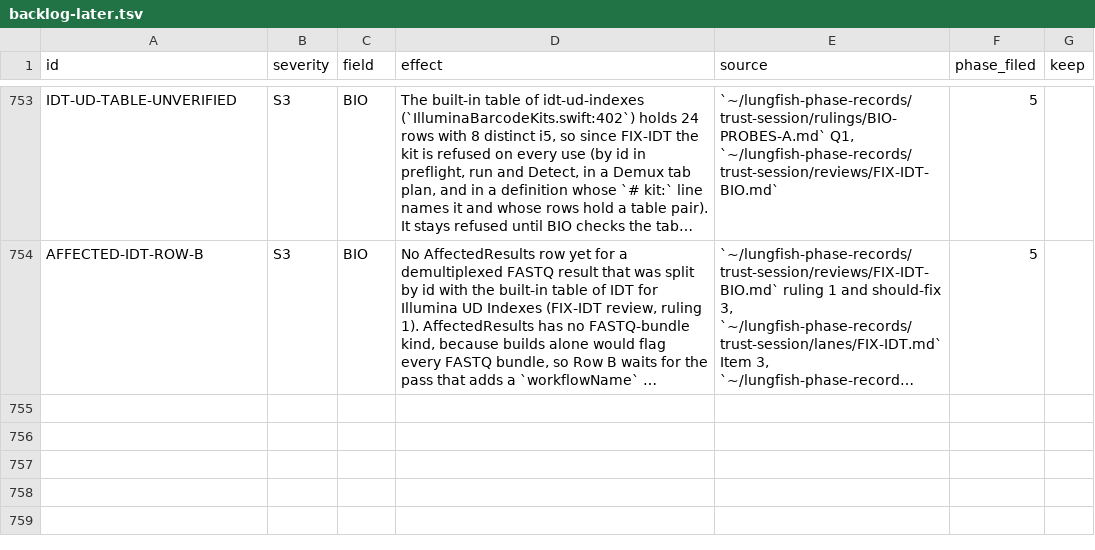
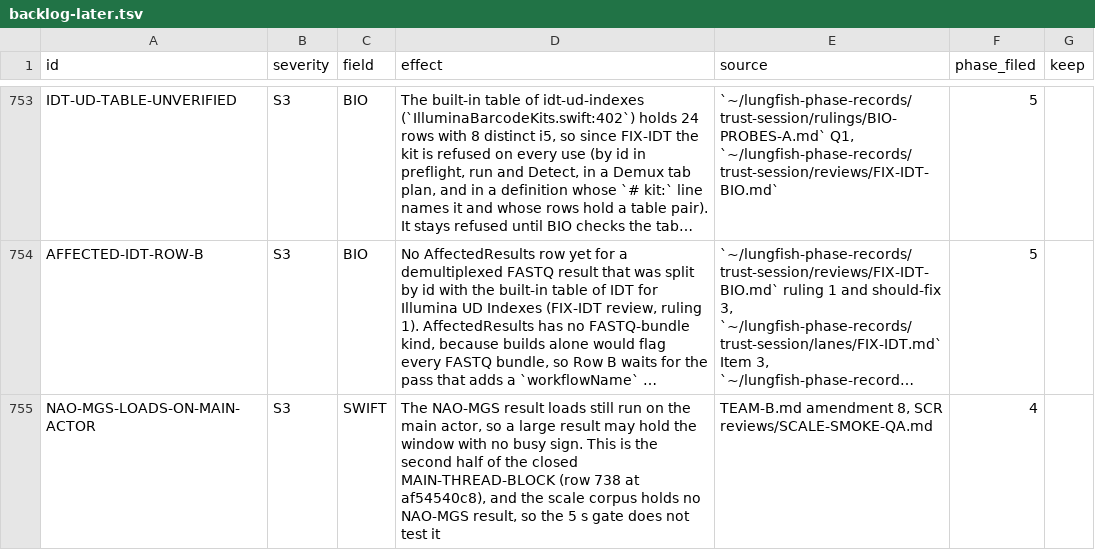
Before and after one commit to dhoconno/lungfish-genome-explorer, a TSV file: docs/plans/backlog-later.tsv, drawn as a sheet; only a part is shown, gaps mark what is left out; long unchanged cells end in …; the diff names each change by its address in the sheet, - before the commit and + after, or states it on an @@ line.

```diff
--- a/docs/plans/backlog-later.tsv
+++ b/docs/plans/backlog-later.tsv
+row 755: NAO-MGS-LOADS-ON-MAIN-ACTOR | S3 | SWIFT | The NAO-MGS result loads still run on the main actor, so a large result may hold the window with no busy sign. This is the second half of the closed MAIN-THREAD-BLOCK (row 738 at af54540c8), and the scale corpus holds no NAO-MGS result, so the 5 s gate does not test it | TEAM-B.md amendment 8, SCR reviews/SCALE-SMOKE-QA.md | 4
```
